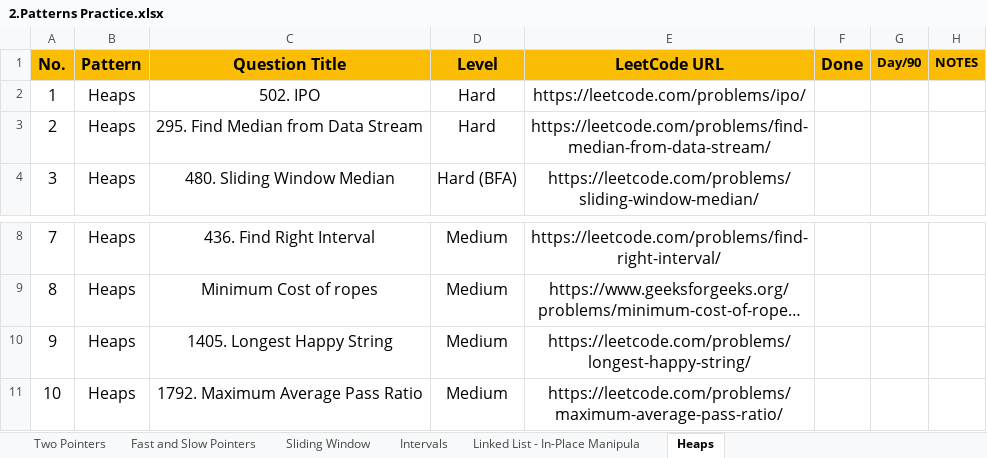
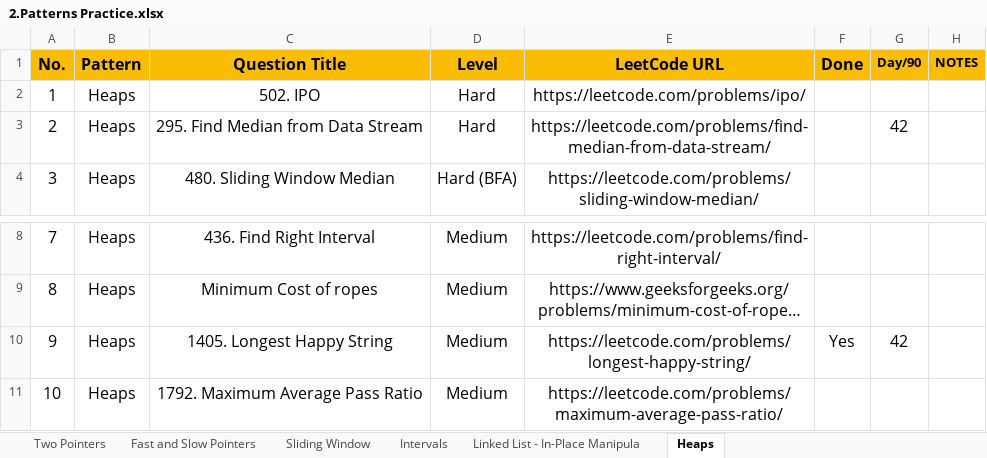
Before and after one commit to Samyak05/Java_learn_path, an Excel workbook: 2.Patterns Practice.xlsx, sheet Heaps, drawn as a sheet; only a part is shown, gaps mark what is left out; long unchanged cells end in …; values as stored, in another font and other column widths than the file's, no borders; the diff names each change by its address in the sheet, - before the commit and + after, or states it on an @@ line.

Commit message:
Done with day 42

```diff
--- a/2.Patterns Practice.xlsx (sheet Heaps)
+++ b/2.Patterns Practice.xlsx (sheet Heaps)
-G3 (Day/90): (empty)
+G3 (Day/90): 42
-F10 (Done): (empty)
+F10 (Done): Yes
-G10 (Day/90): (empty)
+G10 (Day/90): 42
```
